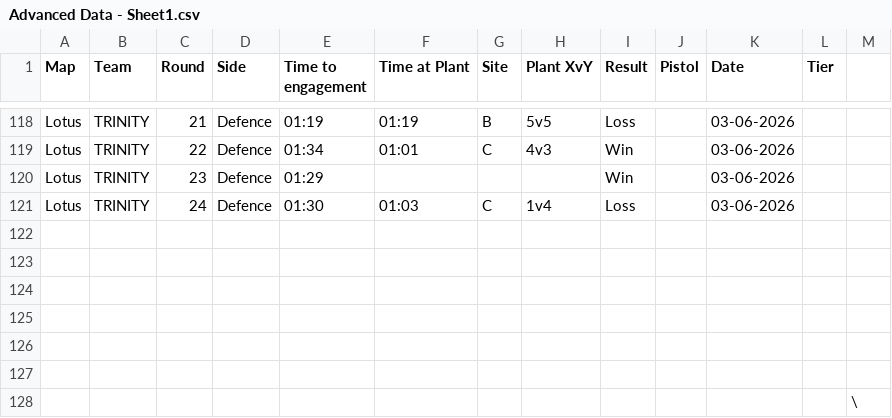
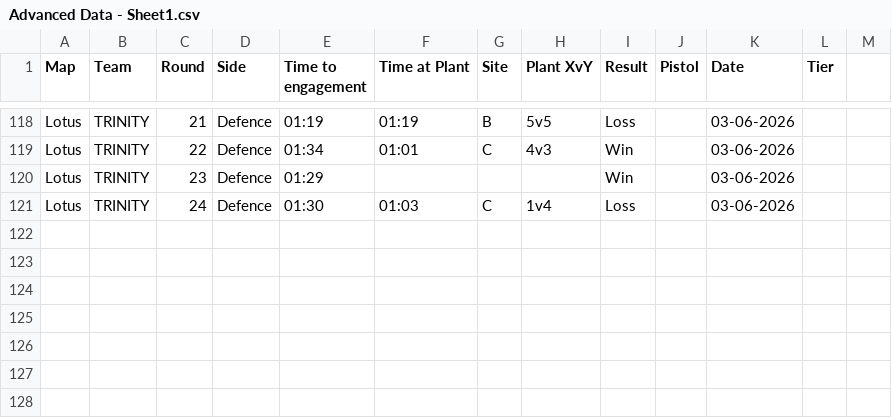
Before and after one commit to Ominousx/valorant-comp-dashboard, a CSV file: Advanced Data - Sheet1.csv, drawn as a sheet; only a part is shown, gaps mark what is left out.

Commit message:
Update Advanced Data - Sheet1.csv

```diff
--- a/Advanced Data - Sheet1.csv
+++ b/Advanced Data - Sheet1.csv
@@ -121,8 +121 @@ Lotus,TRINITY,23,Defence,01:29,,,,Win,,03-06-2026,,
 Lotus,TRINITY,24,Defence,01:30,01:03,C,1v4,Loss,,03-06-2026,,
-,,,,,,,,,,,,
-,,,,,,,,,,,,
-,,,,,,,,,,,,
-,,,,,,,,,,,,
-,,,,,,,,,,,,
-,,,,,,,,,,,,
-,,,,,,,,,,,,\
```
